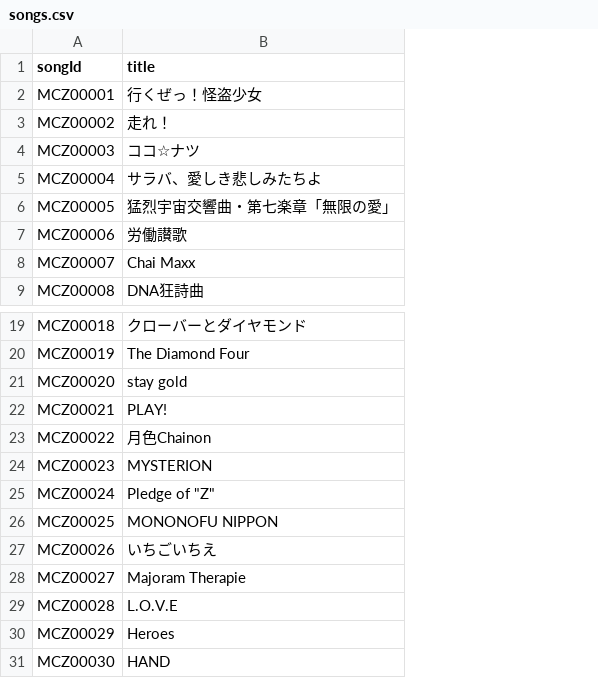
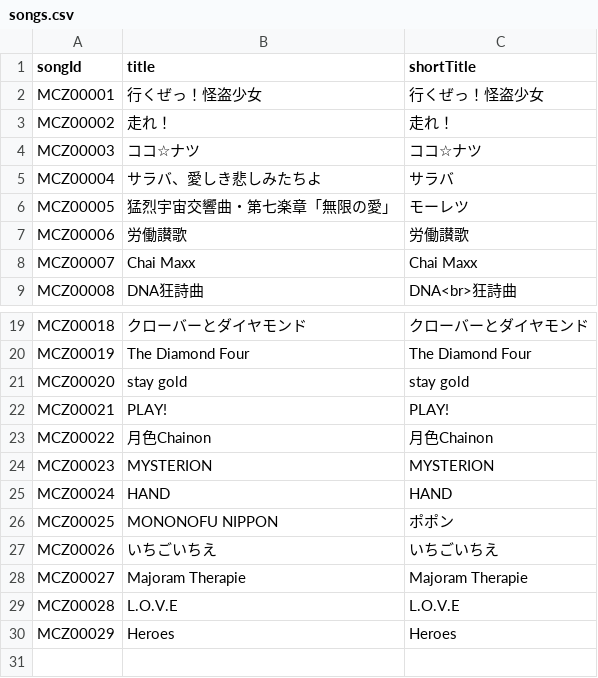
Before and after one commit to canta1sei/code_playground_react, a CSV file: scripts/data/songs.csv, drawn as a sheet; only a part is shown, gaps mark what is left out; removed rows and columns are numbered as before the commit, all else as after; the diff names each change by its address in the sheet, - before the commit and + after, or states it on an @@ line.

```diff
--- a/scripts/data/songs.csv
+++ b/scripts/data/songs.csv
+column C (shortTitle), rows 2-9: 行くぜっ！怪盗少女 | 走れ！ | ココ☆ナツ | サラバ | モーレツ | 労働讃歌 | Chai Maxx | DNA<br>狂詩曲; rows 19-30: クローバーとダイヤモンド | The Diamond Four | stay gold | PLAY! | 月色Chainon | MYSTERION | HAND | ポポン | いちごいちえ | Majoram Therapie | L.O.V.E | Heroes
-B25 (title): Pledge of "Z"
+B25 (title): HAND
-row 31: MCZ00030 | HAND
```
Also changed, not shown: 1 other file.
